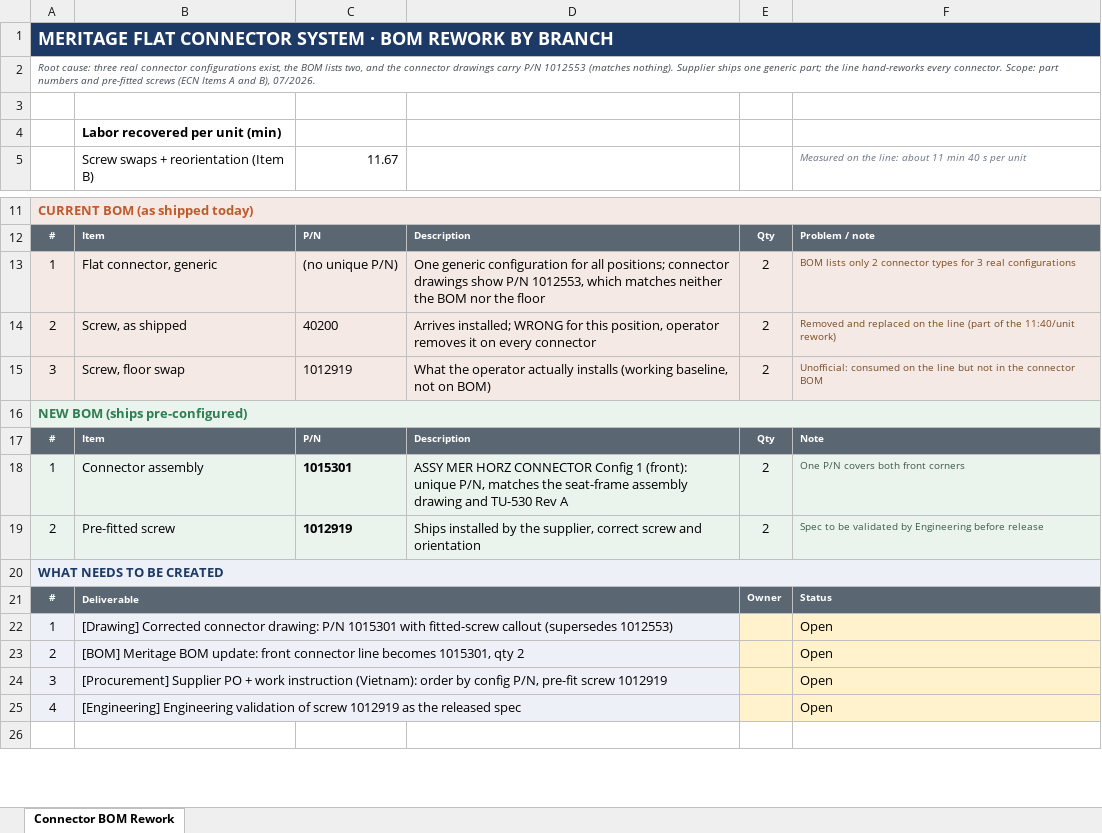
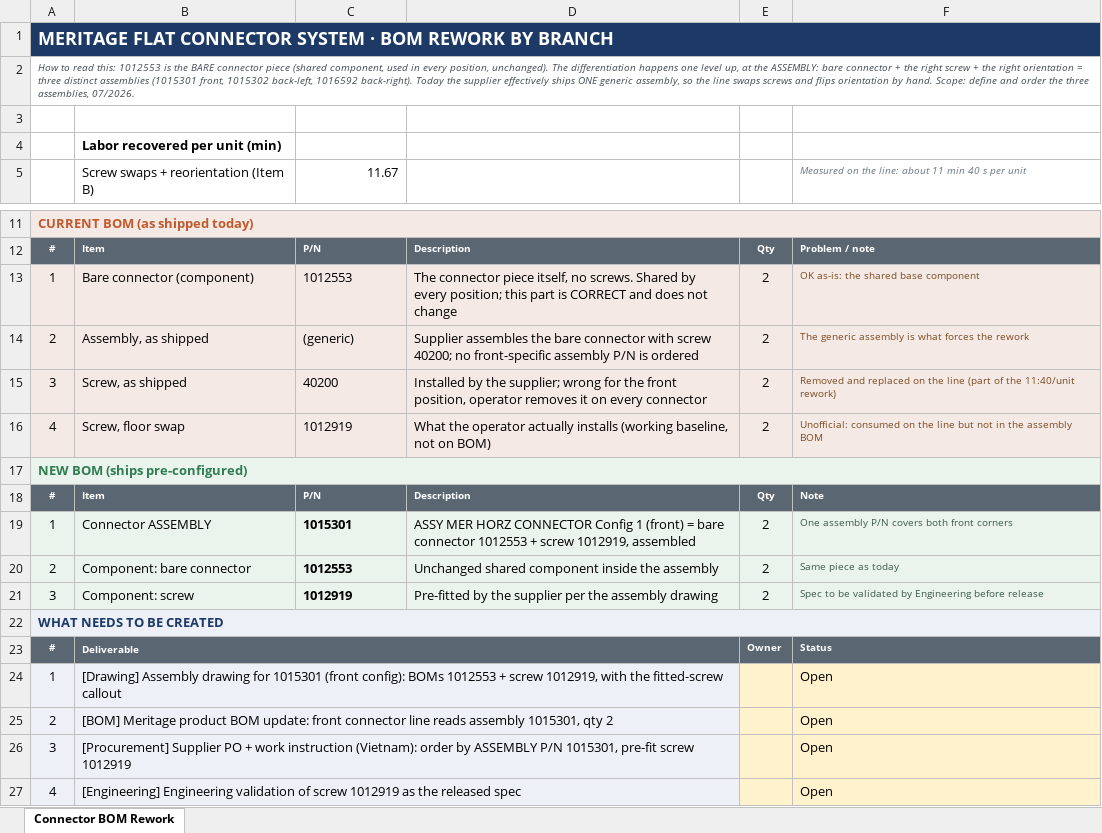
Before and after one commit to macokeefe/claude-code-system, an Excel workbook: standard-work/docs/Meritage_Connector_BOM_Rework.xlsx, sheet Connector BOM Rework, drawn as a sheet; only a part is shown, gaps mark what is left out; the shorter side is filled out with more unchanged rows; values as stored, in another font and other column widths than the file's, no borders; addresses are those after the commit; the diff covers the shown part only; the diff names each change by its address in the sheet, - before the commit and + after, or states it on an @@ line.

```diff
--- a/standard-work/docs/Meritage_Connector_BOM_Rework.xlsx (sheet Connector BOM Rework)
+++ b/standard-work/docs/Meritage_Connector_BOM_Rework.xlsx (sheet Connector BOM Rework)
-A2: Root cause: three real connector configurations exist, the BOM lists two, and the connector drawings carry P/N 1012553 (matches nothing). Supplier ships one generic part; the line hand-reworks every connector. Scope: part numbers and pre-fitted screws (ECN Items A and B), 07/2026.
+A2: How to read this: 1012553 is the BARE connector piece (shared component, used in every position, unchanged). The differentiation happens one level up, at the ASSEMBLY: bare connector + the right screw + the right orientation = three distinct assemblies (1015301 front, 1015302 back-left, 1016592 back-right). Today the supplier effectively ships ONE generic assembly, so the line swaps screws and flips orientation by hand. Scope: define and order the three assemblies, 07/2026.
-B13: Flat connector, generic
+B13: Bare connector (component)
-C13: (no unique P/N)
+C13: 1012553
-D13: One generic configuration for all positions; connector drawings show P/N 1012553, which matches neither the BOM nor the floor
+D13: The connector piece itself, no screws. Shared by every position; this part is CORRECT and does not change
-F13: BOM lists only 2 connector types for 3 real configurations
+F13: OK as-is: the shared base component
+row 14: 2 | Assembly, as shipped | (generic) | Supplier assembles the bare connector with screw 40200; no front-specific assembly P/N is ordered | 2 | The generic assembly is what forces the rework
-A15: 2
+A15: 3
-D15: Arrives installed; WRONG for this position, operator…
+D15: Installed by the supplier; wrong for the front position, operator…
-A16: 3
+A16: 4
-F16: …in the connector BOM
+F16: …in the assembly BOM
-B19: Connector assembly
+B19: Connector ASSEMBLY
-D19: …Config 1 (front): unique P/N, matches the seat-frame assembly drawing and TU-530 Rev A
+D19: …Config 1 (front) = bare connector 1012553 + screw 1012919, assembled
-F19: One P/N covers both front corners
+F19: One assembly P/N covers both front corners
-B20: Pre-fitted screw
+B20: Component: bare connector
-C20: 1012919
+C20: 1012553
-D20: Ships installed by the supplier, correct screw and orientation
+D20: Unchanged shared component inside the assembly
-F20: Spec to be validated by Engineering before release
+F20: Same piece as today
+row 21: 3 | Component: screw | 1012919 | Pre-fitted by the supplier per the assembly drawing | 2 | Spec to be validated by Engineering before release
-B24: [Drawing] Corrected connector drawing: P/N 1015301 with fitted-screw callout (supersedes 1012553)
+B24: [Drawing] Assembly drawing for 1015301 (front config): BOMs 1012553 + screw 1012919, with the fitted-screw callout
-B25: [BOM] Meritage BOM update: front connector line becomes 1015301, qty…
+B25: [BOM] Meritage product BOM update: front connector line reads assembly 1015301, qty…
-B26: …order by config P/N, pre-fit screw…
+B26: …order by ASSEMBLY P/N 1015301, pre-fit screw…
```
Also changed, not shown: 4 added rows and 35 edited cells elsewhere in this sheet.
